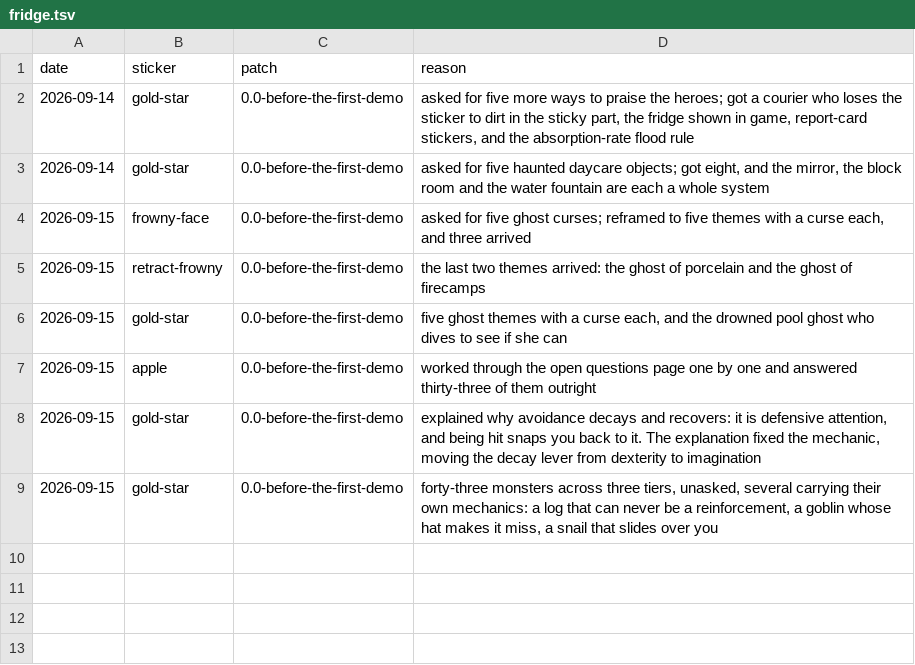
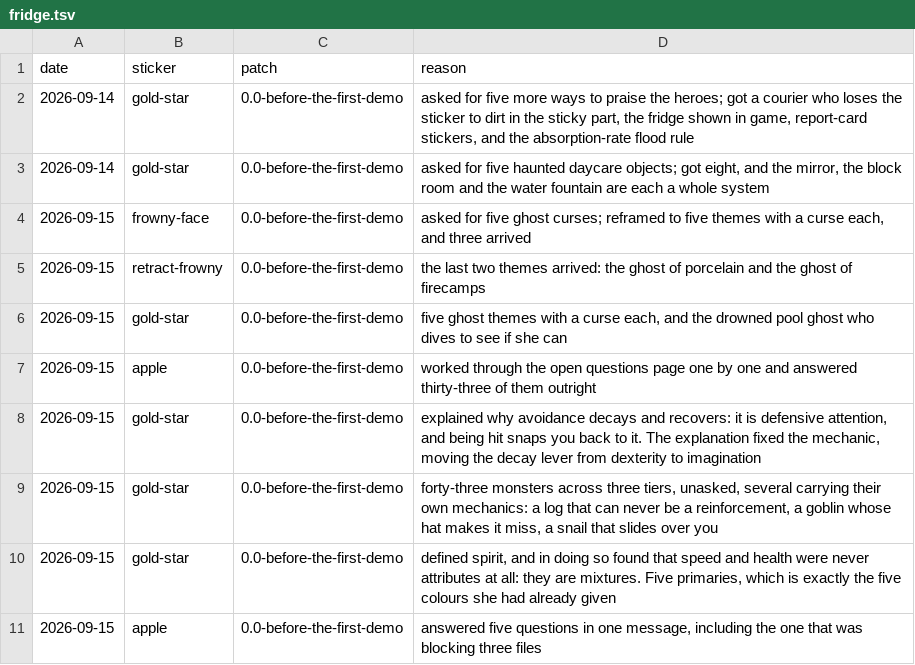
Before and after one commit to gabrilend/DDD-transcripts, a TSV file: fridge.tsv, drawn as a sheet.

```diff
--- a/fridge.tsv
+++ b/fridge.tsv
@@ -9 +9,3 @@ date	sticker	patch	reason
 2026-09-15	gold-star	0.0-before-the-first-demo	forty-three monsters across three tiers, unasked, several carrying their own mechanics: a log that can never be a reinforcement, a goblin whose hat makes it miss, a snail that slides over you
+2026-09-15	gold-star	0.0-before-the-first-demo	defined spirit, and in doing so found that speed and health were never attributes at all: they are mixtures. Five primaries, which is exactly the five colours she had already given
+2026-09-15	apple	0.0-before-the-first-demo	answered five questions in one message, including the one that was blocking three files
```
Also changed, not shown: 1 other file.
